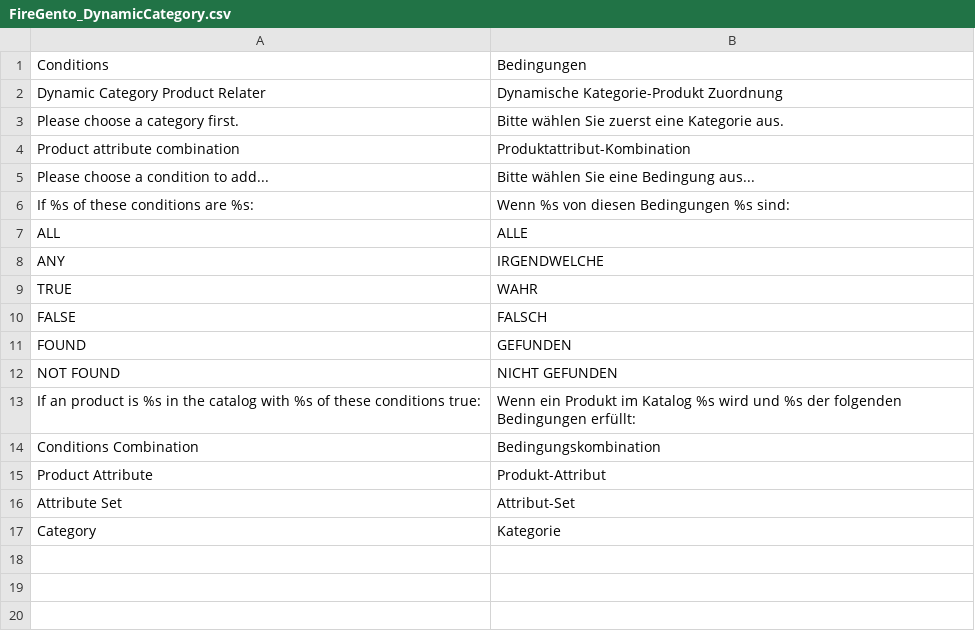
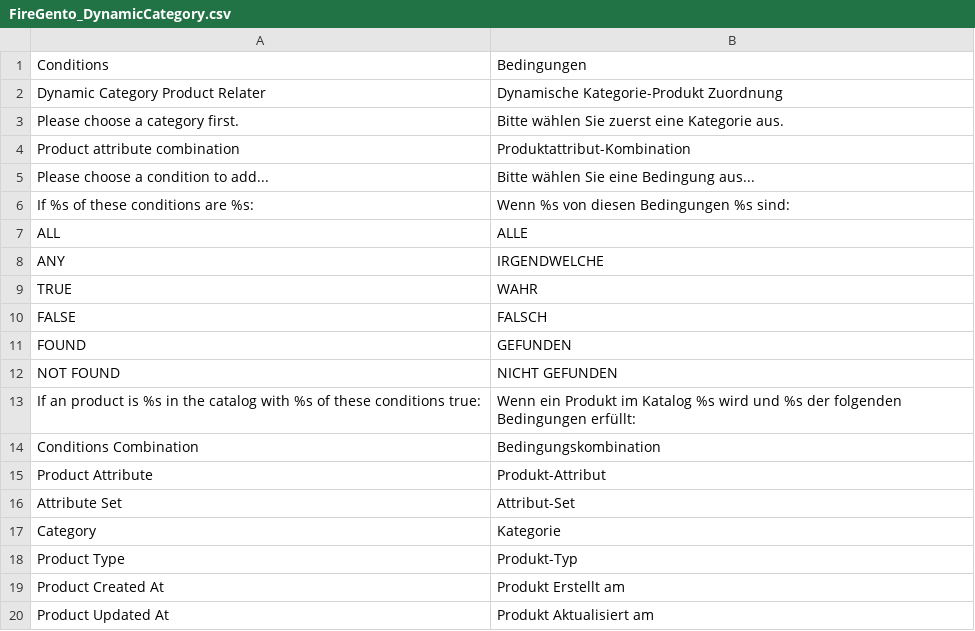
Before and after one commit to firegento/firegento-dynamiccategory, a CSV file: src/app/locale/de_DE/FireGento_DynamicCategory.csv, drawn as a sheet.

Commit message:
[TASK] #27 Translations

```diff
--- a/src/app/locale/de_DE/FireGento_DynamicCategory.csv
+++ b/src/app/locale/de_DE/FireGento_DynamicCategory.csv
@@ -17 +17,4 @@
 "Category","Kategorie"
+"Product Type","Produkt-Typ"
+"Product Created At","Produkt Erstellt am"
+"Product Updated At","Produkt Aktualisiert am"
```
